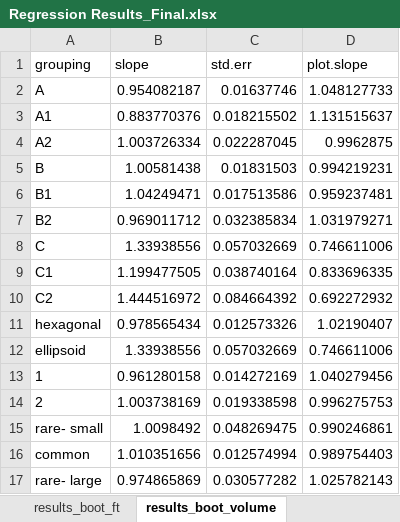
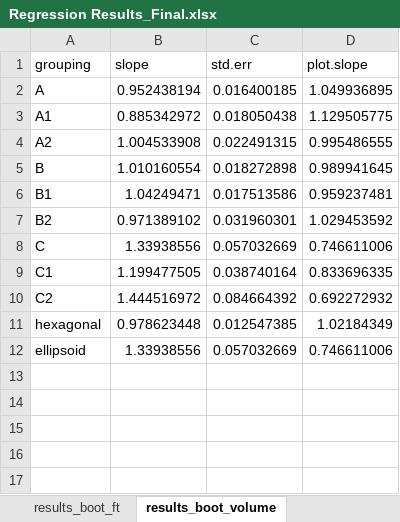
Before and after one commit to zeigler1021/apatite-project-git, an Excel workbook: Regression Results_Final.xlsx, sheet results_boot_volume, drawn as a sheet; values as stored, in another font and other column widths than the file's, no borders; the diff names each change by its address in the sheet, - before the commit and + after, or states it on an @@ line.

```diff
--- a/Regression Results_Final.xlsx (sheet results_boot_volume)
+++ b/Regression Results_Final.xlsx (sheet results_boot_volume)
-B2 (slope): 0.954082187
+B2 (slope): 0.952438194
-C2 (std.err): 0.01637746
+C2 (std.err): 0.016400185
-D2 (plot.slope): 1.048127733
+D2 (plot.slope): 1.049936895
-B3 (slope): 0.883770376
+B3 (slope): 0.885342972
-C3 (std.err): 0.018215502
+C3 (std.err): 0.018050438
-D3 (plot.slope): 1.131515637
+D3 (plot.slope): 1.129505775
-B4 (slope): 1.003726334
+B4 (slope): 1.004533908
-C4 (std.err): 0.022287045
+C4 (std.err): 0.022491315
-D4 (plot.slope): 0.9962875
+D4 (plot.slope): 0.995486555
-B5 (slope): 1.00581438
+B5 (slope): 1.010160554
-C5 (std.err): 0.01831503
+C5 (std.err): 0.018272898
-D5 (plot.slope): 0.994219231
+D5 (plot.slope): 0.989941645
-B7 (slope): 0.969011712
+B7 (slope): 0.971389102
-C7 (std.err): 0.032385834
+C7 (std.err): 0.031960301
-D7 (plot.slope): 1.031979271
+D7 (plot.slope): 1.029453592
-B11 (slope): 0.978565434
+B11 (slope): 0.978623448
-C11 (std.err): 0.012573326
+C11 (std.err): 0.012547385
-D11 (plot.slope): 1.02190407
+D11 (plot.slope): 1.02184349
-row 13: 1 | 0.961280158 | 0.014272169 | 1.040279456
-row 14: 2 | 1.003738169 | 0.019338598 | 0.996275753
-row 15: rare- small | 1.0098492 | 0.048269475 | 0.990246861
-row 16: common | 1.010351656 | 0.012574994 | 0.989754403
-row 17: rare- large | 0.974865869 | 0.030577282 | 1.025782143
```
Also changed, not shown: sheet slopes_boot_ft, sheet slopes_boot_esr, sheet slopes_boot_volume, sheet results_boot_esr, sheet results_boot_ft, 4 other files.
